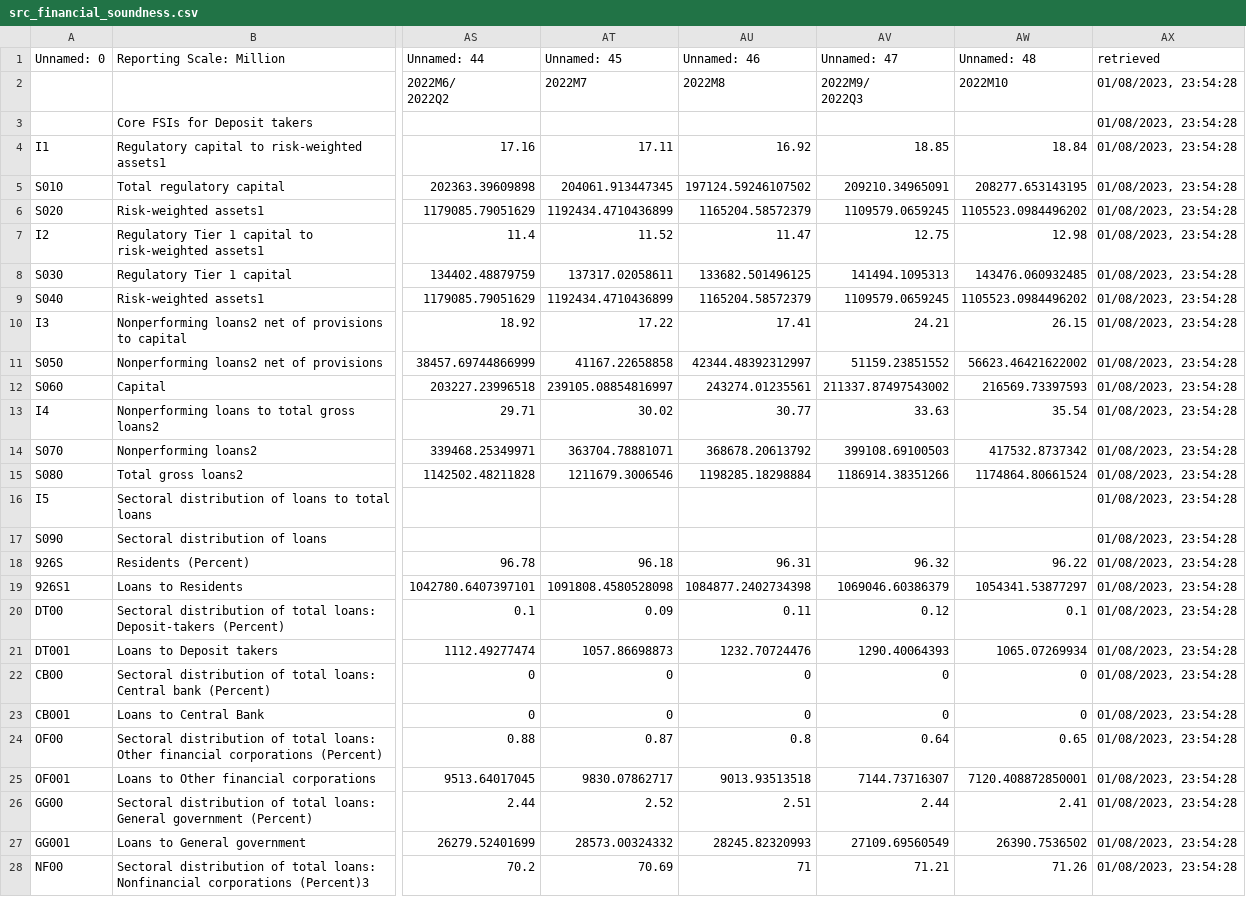
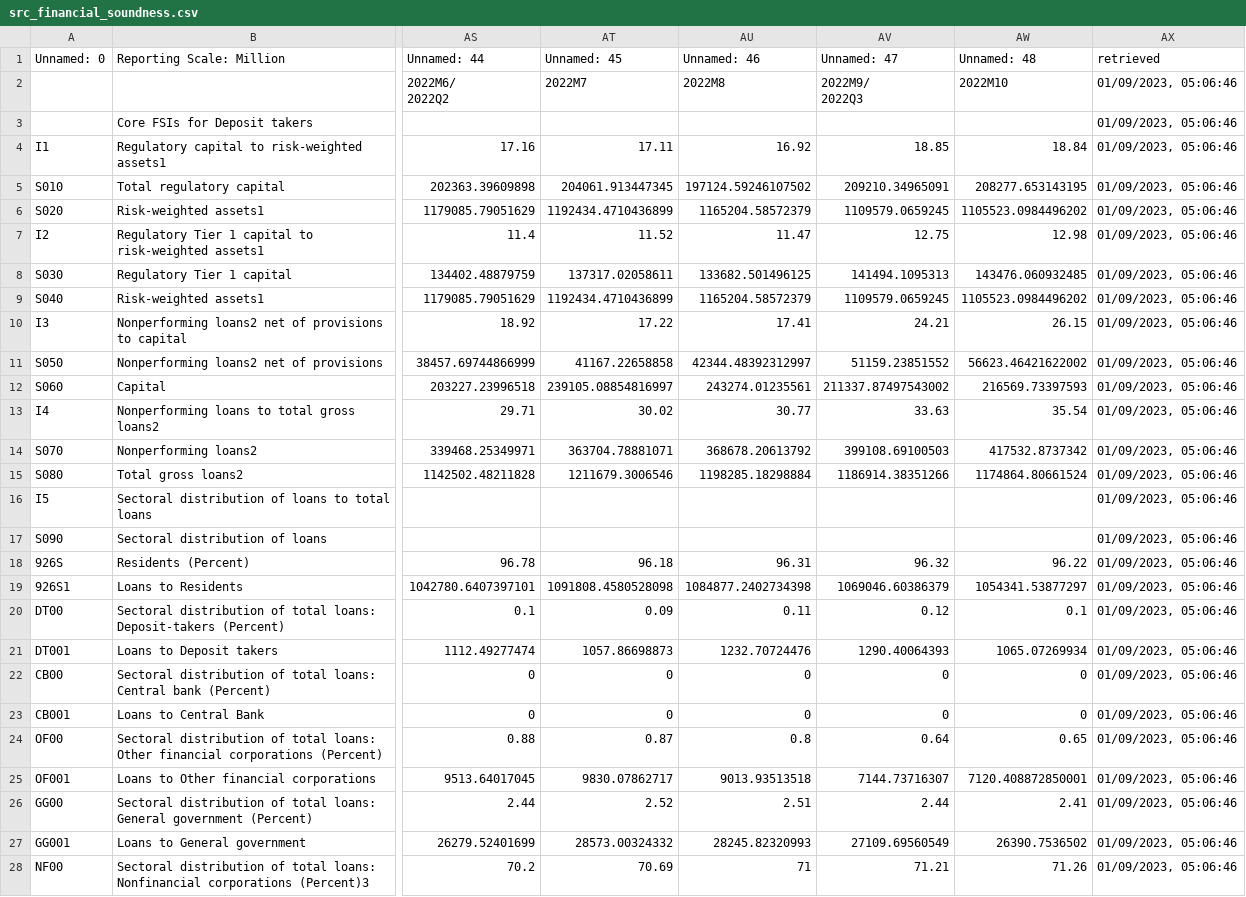
Before and after one commit to artkochnev/ukraine_dashboard, a CSV file: assets/src_financial_soundness.csv, drawn as a sheet; only a part is shown, gaps mark what is left out; the diff covers the shown part only; the diff names each change by its address in the sheet, - before the commit and + after, or states it on an @@ line.

```diff
--- a/assets/src_financial_soundness.csv
+++ b/assets/src_financial_soundness.csv
-AX2:AX28 (retrieved): 01/08/2023, 23:54:28
+AX2:AX28 (retrieved): 01/09/2023, 05:06:46
```
Also changed, not shown: 117 edited cells elsewhere in this file, assets/src_hum_data.csv, assets/src_interest_rates.csv, 33 other files.
